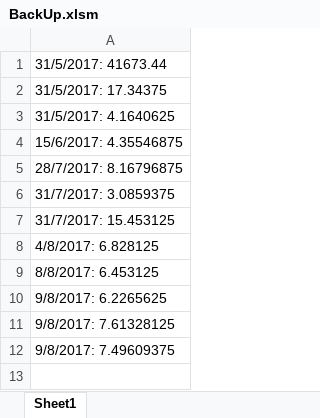
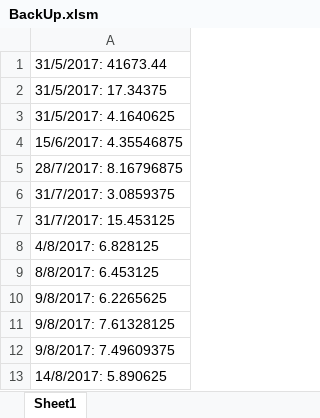
Before and after one commit to zhealot/VBA_af, an Excel workbook: BackUp.xlsm, sheet Sheet1, drawn as a sheet; values as stored, in another font and other column widths than the file's, no borders; the diff names each change by its address in the sheet, - before the commit and + after, or states it on an @@ line.

```diff
--- a/BackUp.xlsm (sheet Sheet1)
+++ b/BackUp.xlsm (sheet Sheet1)
+row 13: 14/8/2017: 5.890625
```
Also changed, not shown: 9 other files.
